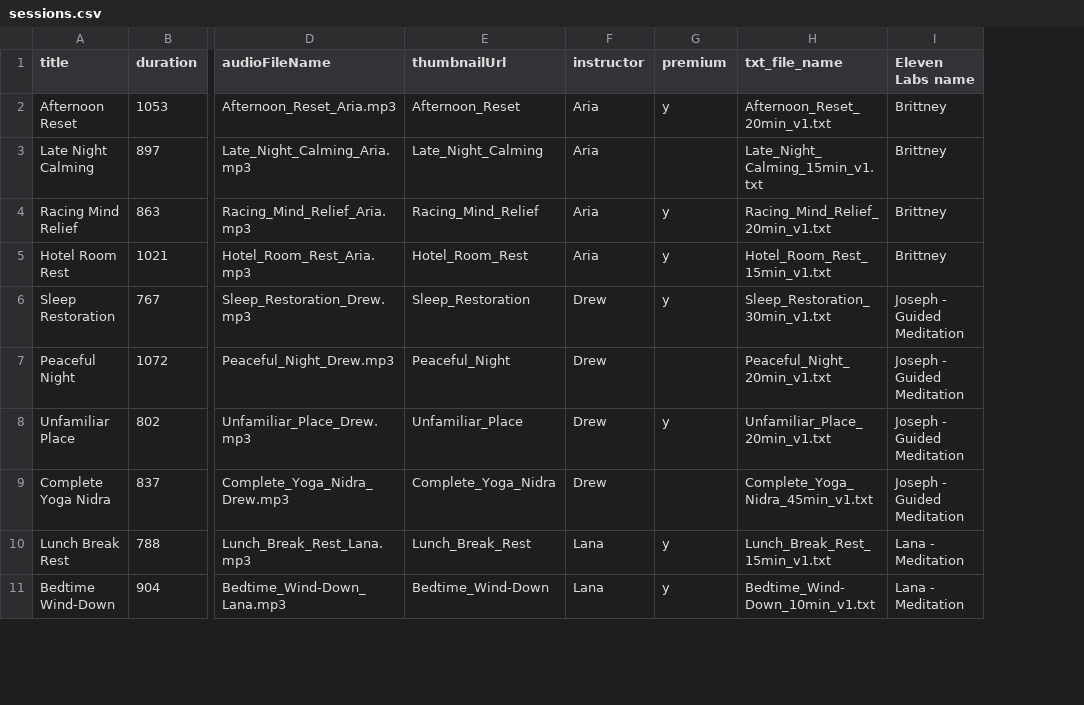
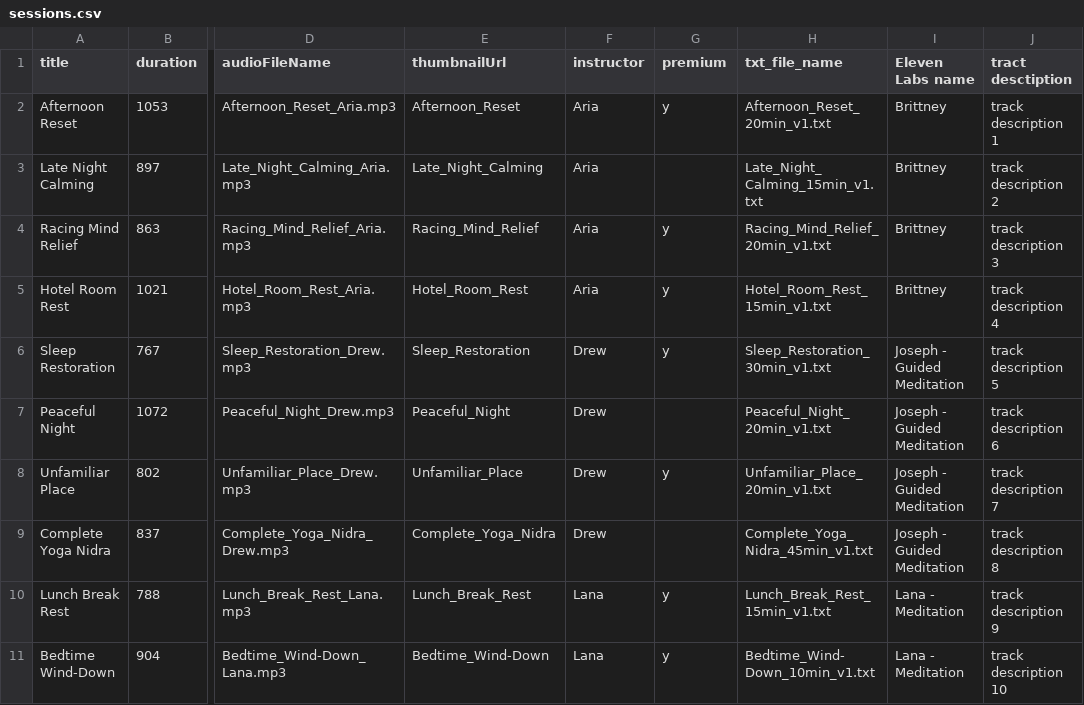
Before and after one commit to fortytwode/YogaNidra, a CSV file: Yoga Nidra/Resources/sessions.csv, drawn as a sheet; only a part is shown, gaps mark what is left out; the diff names each change by its address in the sheet, - before the commit and + after, or states it on an @@ line.

Commit message:
- Add track description - loop back audio on onboarding

```diff
--- a/Yoga Nidra/Resources/sessions.csv
+++ b/Yoga Nidra/Resources/sessions.csv
+column J (tract desctiption), rows 2-11: track description 1 | track description 2 | track description 3 | track description 4 | track description 5 | track description 6 | track description 7 | track description 8 | track description 9 | track description 10
```
Also changed, not shown: 5 other files.
